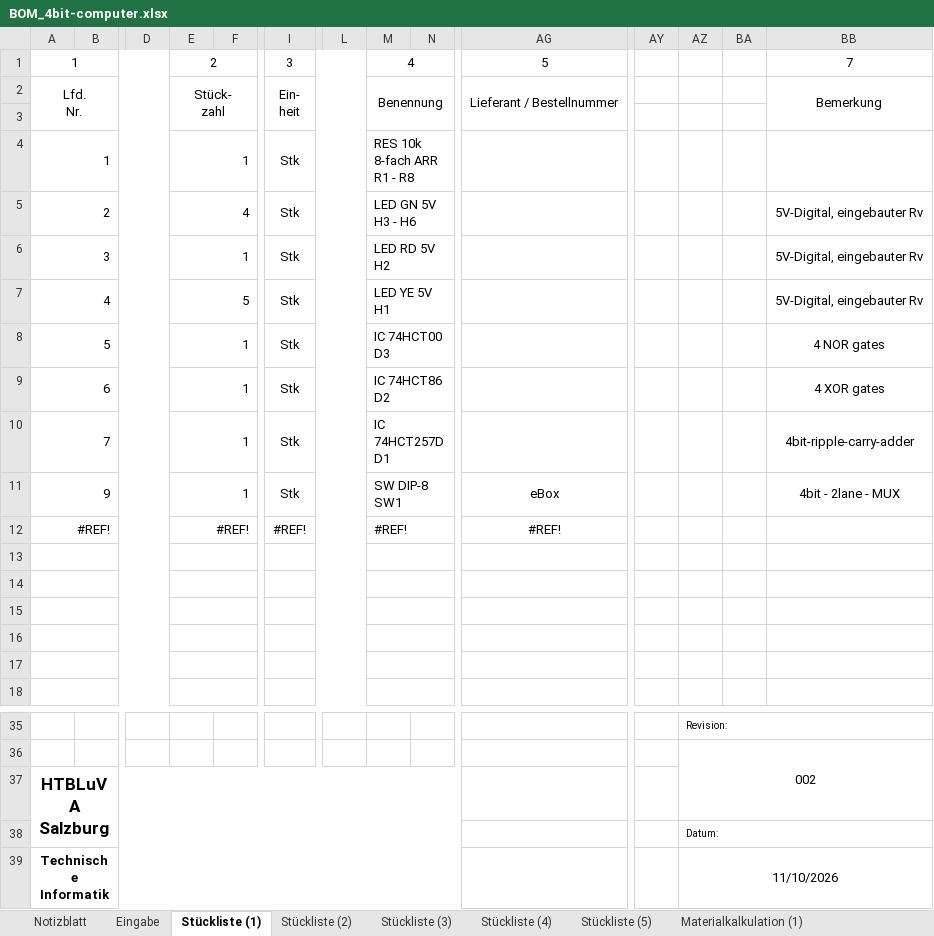
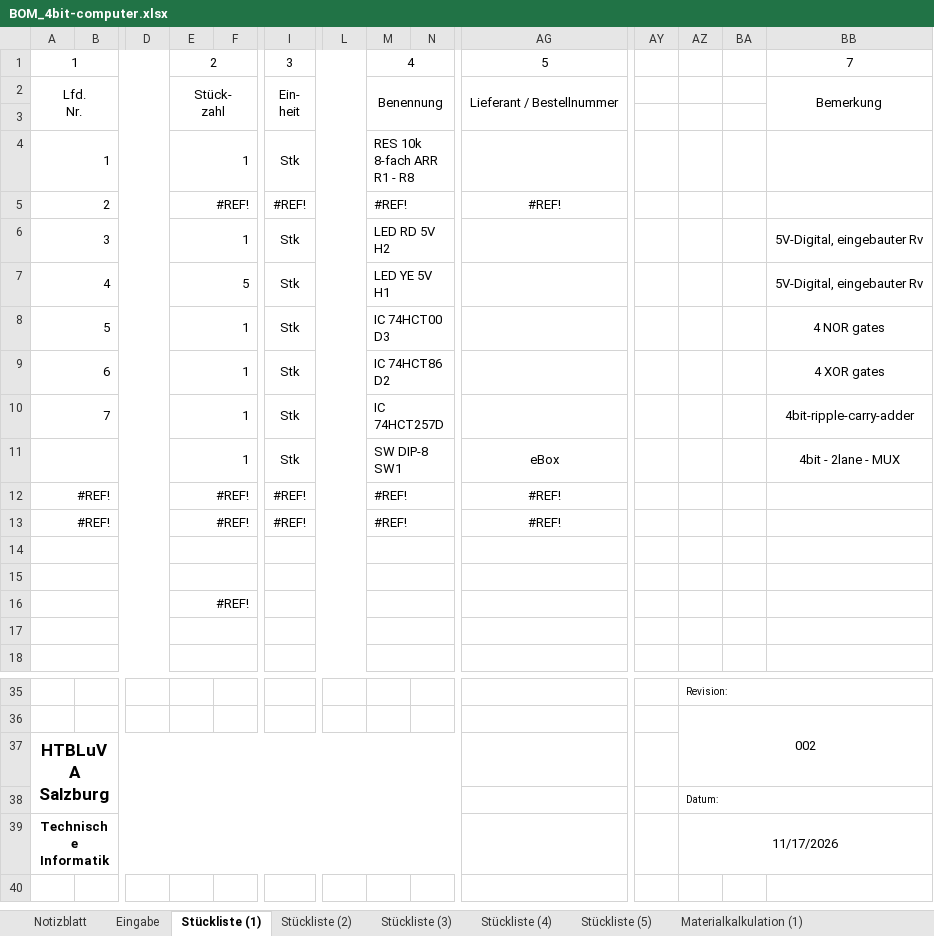
Before and after one commit to STAAG-EL/4bit-computer, an Excel workbook: misc/BOM_4bit-computer.xlsx, sheet Stückliste (1), drawn as a sheet; only a part is shown, gaps mark what is left out; values as stored, in another font and other column widths than the file's, no borders; charts and pictures not drawn; removed rows and columns are numbered as before the commit, all else as after; rows hold the shown columns only; ↵ is a line break in a cell; the diff names each change by its address in the sheet, - before the commit and + after, or states it on an @@ line.

```diff
--- a/misc/BOM_4bit-computer.xlsx (sheet Stückliste (1))
+++ b/misc/BOM_4bit-computer.xlsx (sheet Stückliste (1))
-row 5: 2 |  |  | 4 |  | Stk |  | LED GN 5V ↵ H3 - H6 |  |  |  |  |  | 5V-Digital, eingebauter Rv
+row 5: 2 |  |  | #REF! |  | #REF! |  | #REF! |  | #REF!
-M10: IC 74HCT257D ↵ D1
+M10: IC 74HCT257D
-A11: 9
+A11: (empty)
+row 12: #REF! |  |  | #REF! |  | #REF! |  | #REF! |  | #REF!
-E16: (empty)
+E16: #REF!
-row 16: (empty)
-AZ39: 11/10/2026
+AZ39: 11/17/2026
```
Also changed, not shown: sheet Eingabe, sheet Materialkalkulation (1), sheet Stückliste (2), sheet Stückliste (3), sheet Stückliste (4), sheet Stückliste (5), 2 more sheets, formulas that keep their value.
